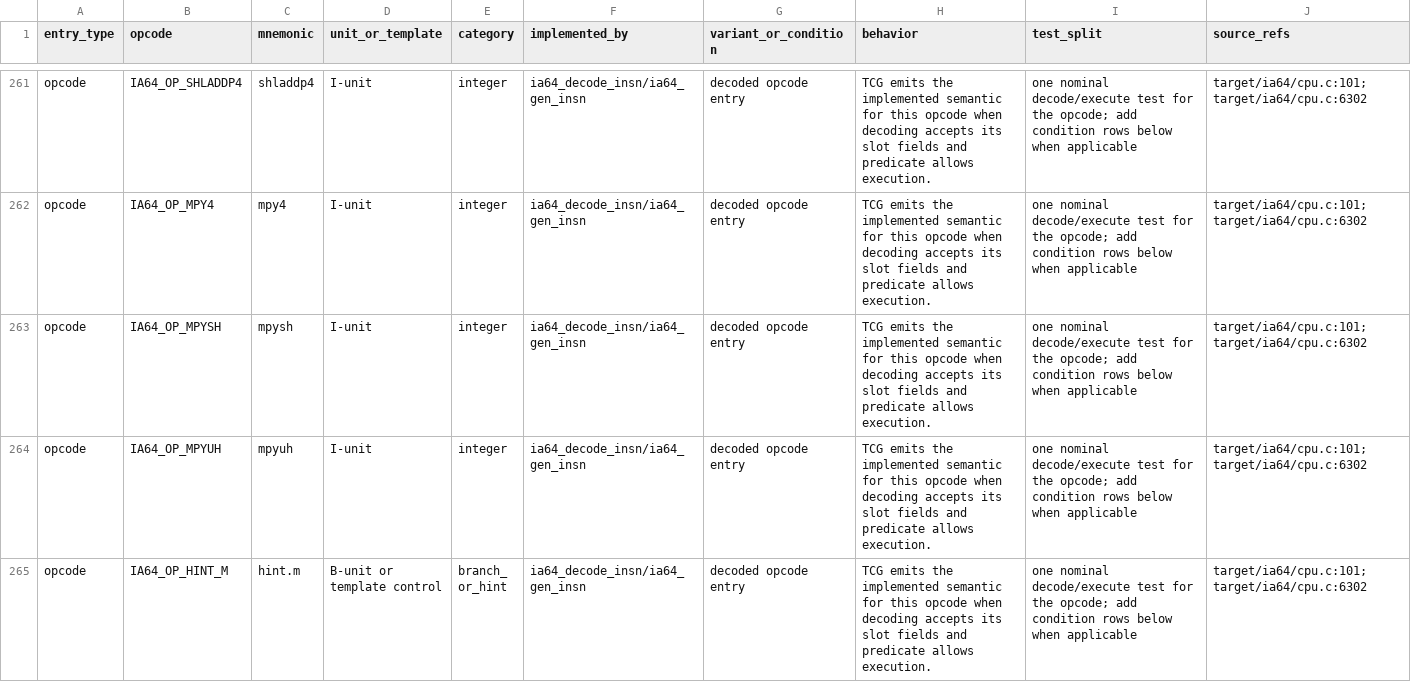
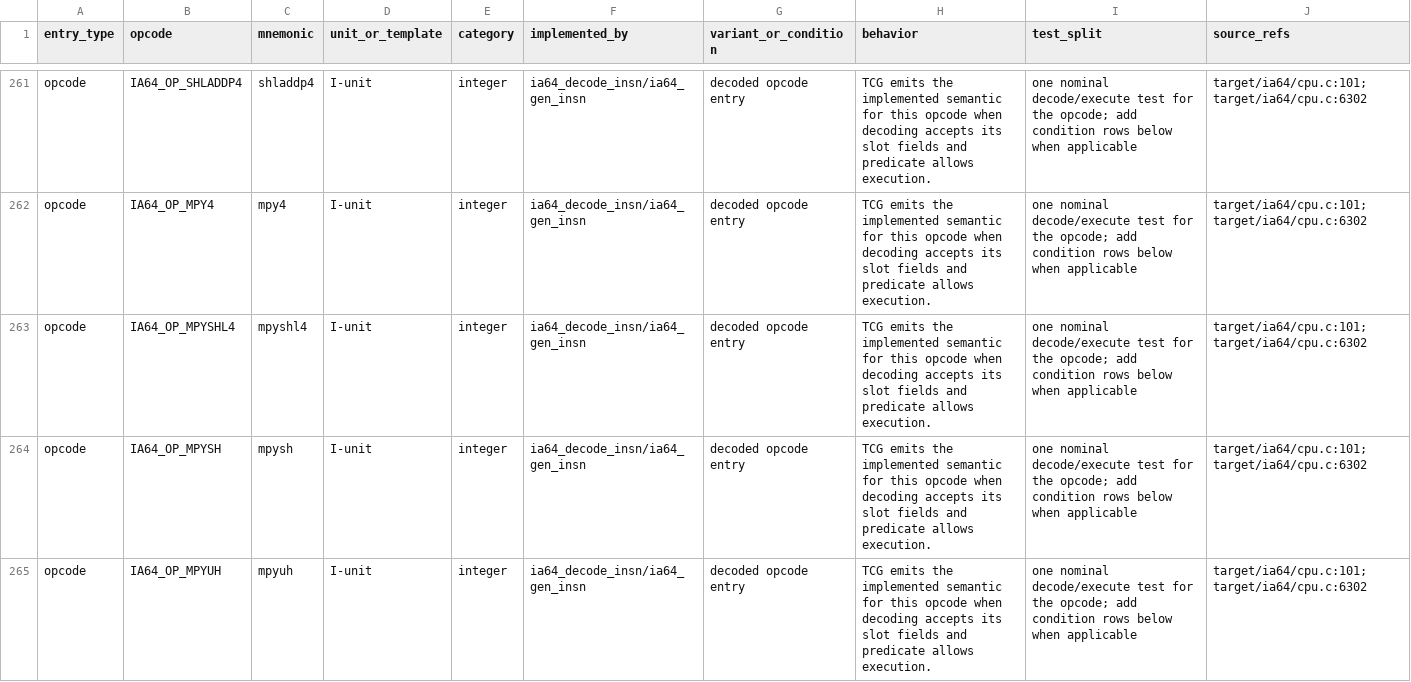
Before and after one commit to GenSayer/qemu-system-ia64, a CSV file: docs/ia64/implemented-instructions.csv, drawn as a sheet; only a part is shown, gaps mark what is left out; the shorter side is filled out with more unchanged rows; the diff covers the shown part only; the diff names each change by its address in the sheet, - before the commit and + after, or states it on an @@ line.

```diff
--- a/docs/ia64/implemented-instructions.csv
+++ b/docs/ia64/implemented-instructions.csv
+row 263: opcode | IA64_OP_MPYSHL4 | mpyshl4 | I-unit | integer | ia64_decode_insn/ia64_gen_insn | decoded opcode entry | TCG emits the implemented semantic for this opcode when decoding accepts its slot fields and predicate allows execution. | one nominal decode/execute test for the opcode; add condition rows below when applicable | target/ia64/cpu.c:101; target/ia64/cpu.c:6302
```
Also changed, not shown: 1 added row elsewhere in this file, docs/ia64/implemented-acpi.csv, docs/ia64/implemented-efi.csv, 5 other files.
